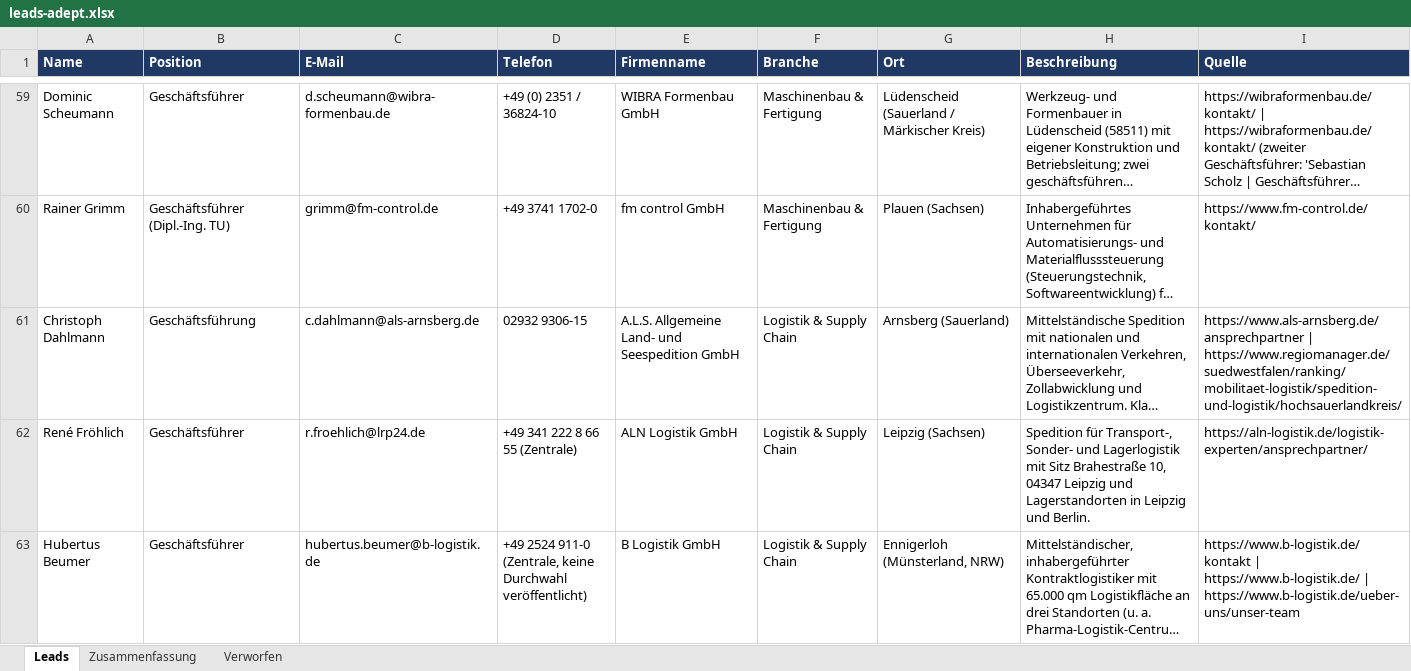
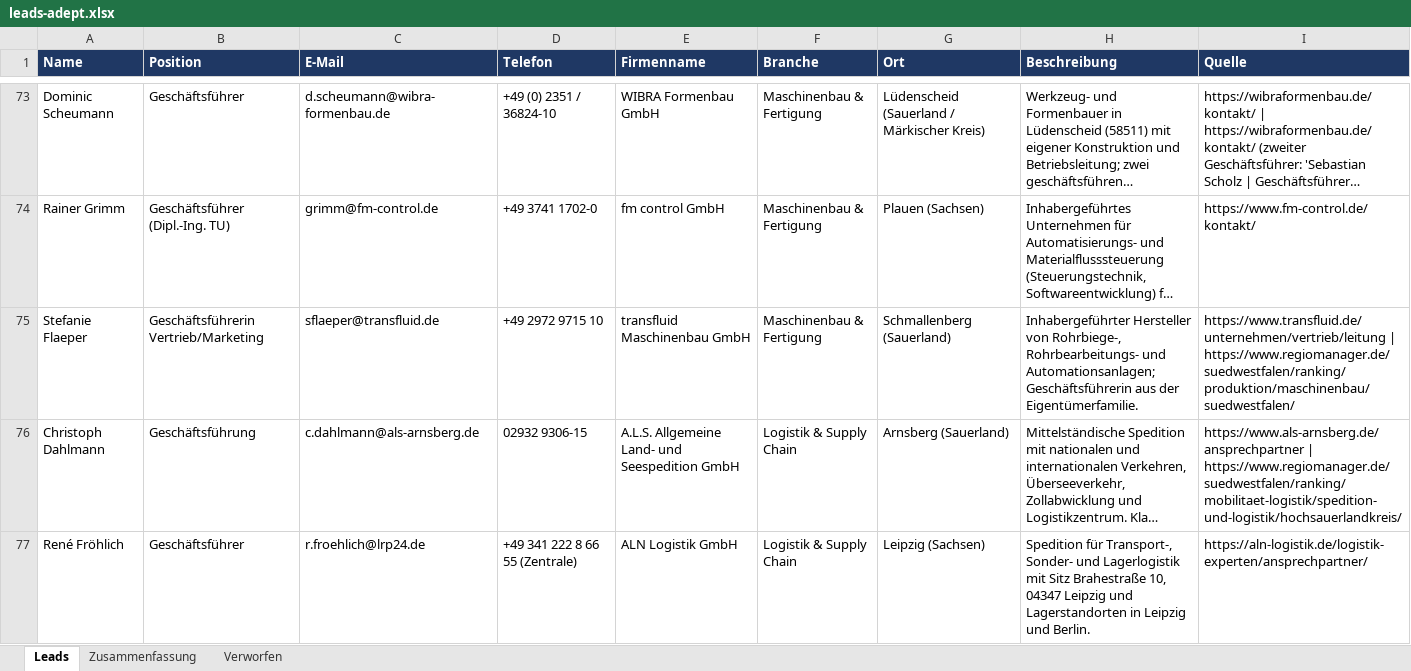
Before and after one commit to Akheyo/Youman-automation, an Excel workbook: leads-adept/leads-adept.xlsx, sheet Leads, drawn as a sheet; only a part is shown, gaps mark what is left out; the shorter side is filled out with more unchanged rows; long unchanged cells end in …; values as stored, in another font and other column widths than the file's, no borders; the diff covers the shown part only; the diff names each change by its address in the sheet, - before the commit and + after, or states it on an @@ line.

```diff
--- a/leads-adept/leads-adept.xlsx (sheet Leads)
+++ b/leads-adept/leads-adept.xlsx (sheet Leads)
+row 75: Stefanie Flaeper | Geschäftsführerin Vertrieb/Marketing | sflaeper@transfluid.de | +49 2972 9715 10 | transfluid Maschinenbau GmbH | Maschinenbau & Fertigung | Schmallenberg (Sauerland) | Inhabergeführter Hersteller von Rohrbiege-, Rohrbearbeitungs- und Automationsanlagen; Geschäftsführerin aus der Eigentümerfamilie. | https://www.transfluid.de/unternehmen/vertrieb/leitung | https://www.regiomanager.de/suedwestfalen/ranking/produktion/maschinenbau/suedwestfalen/
```
Also changed, not shown: 14 added rows elsewhere in this sheet, sheet Verworfen, sheet Zusammenfassung, 2 other files.
